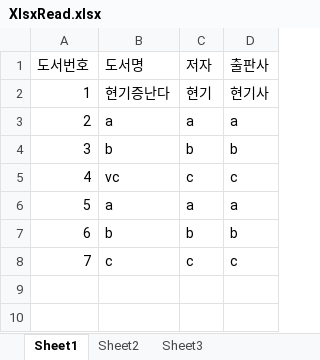
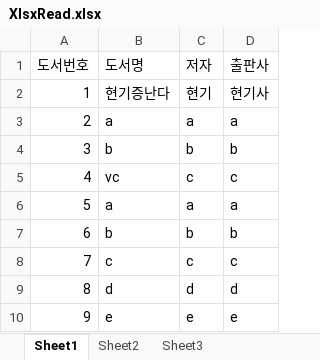
Before and after one commit to pit4nya/BookManagementSystem, an Excel workbook: BMS/XlsxRead.xlsx, sheet Sheet1, drawn as a sheet; values as stored, in another font and other column widths than the file's, no borders; the diff names each change by its address in the sheet, - before the commit and + after, or states it on an @@ line.

```diff
--- a/BMS/XlsxRead.xlsx (sheet Sheet1)
+++ b/BMS/XlsxRead.xlsx (sheet Sheet1)
+row 9: 8 | d | d | d
+row 10: 9 | e | e | e
```
Also changed, not shown: 10 other files.
